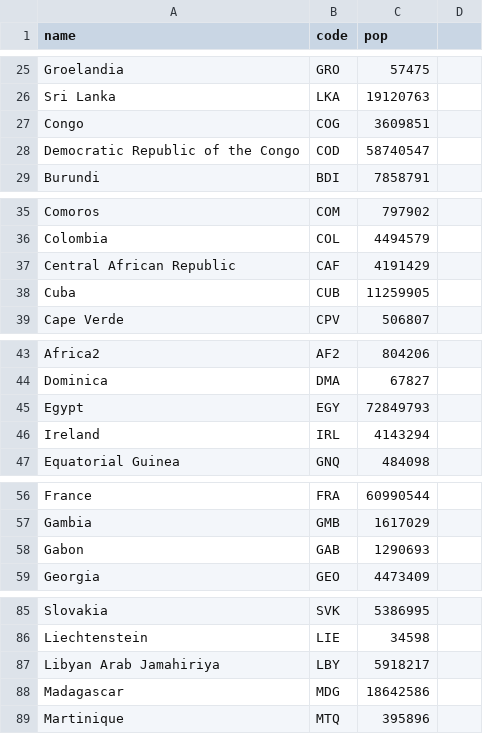
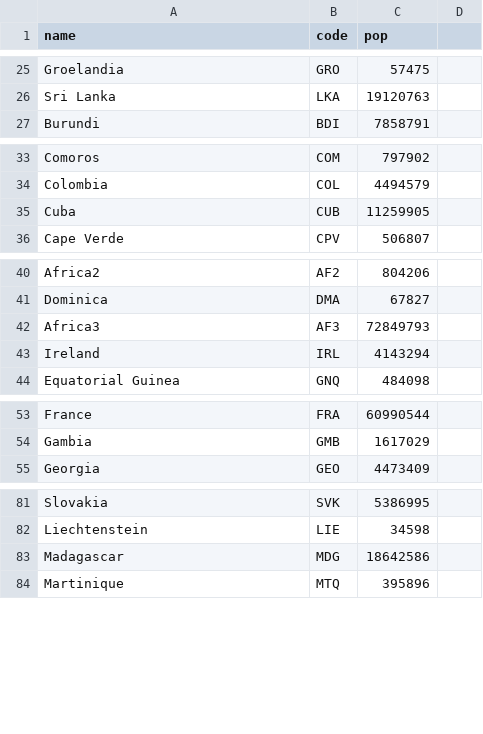
Before and after one commit to Godzilla039/mapasa, a CSV file: world_population.csv, drawn as a sheet; only a part is shown, gaps mark what is left out; removed rows and columns are numbered as before the commit, all else as after; the diff names each change by its address in the sheet, - before the commit and + after, or states it on an @@ line.

Commit message:
Update world_population.csv

```diff
--- a/world_population.csv
+++ b/world_population.csv
-row 27: Congo | COG | 3609851
-row 28: Democratic Republic of the Congo | COD | 58740547
-row 37: Central African Republic | CAF | 4191429
-row 45: Egypt | EGY | 72849793
+row 42: Africa3 | AF3 | 72849793
-row 58: Gabon | GAB | 1290693
-row 87: Libyan Arab Jamahiriya | LBY | 5918217
```
